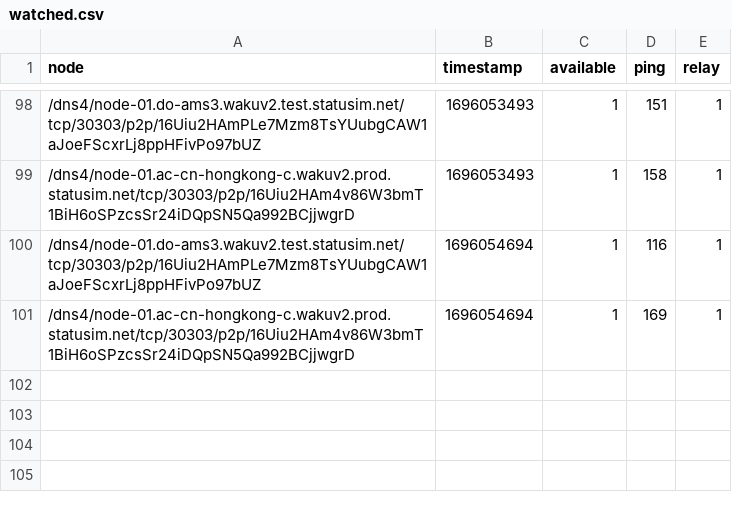
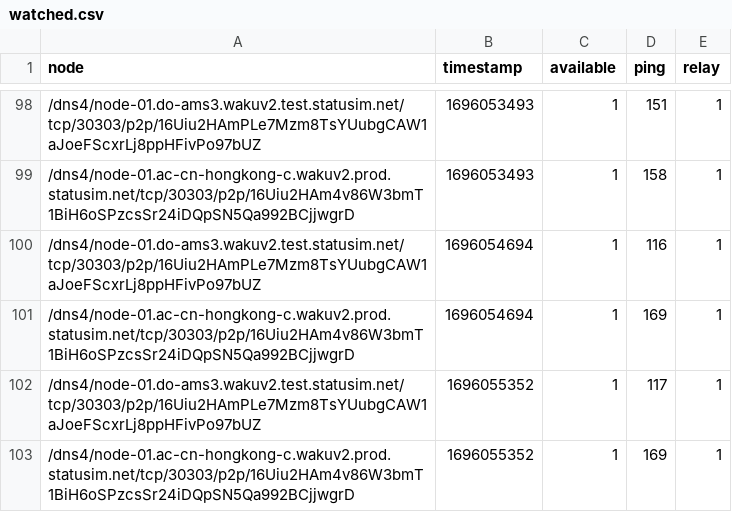
Before and after one commit to vpavlin/waku-watchdog, a CSV file: watched.csv, drawn as a sheet; only a part is shown, gaps mark what is left out.

Commit message:
watchdog run 1696055352

```diff
--- a/watched.csv
+++ b/watched.csv
@@ -101 +101,3 @@ node;timestamp;available;ping;relay;
 /dns4/node-01.ac-cn-hongkong-c.wakuv2.prod.statusim.net/tcp/30303/p2p/16Uiu2HAm4v86W3bmT1BiH6oSPzcsSr24iDQpSN5Qa992BCjjwgrD;1696054694;1;169;1;
+/dns4/node-01.do-ams3.wakuv2.test.statusim.net/tcp/30303/p2p/16Uiu2HAmPLe7Mzm8TsYUubgCAW1aJoeFScxrLj8ppHFivPo97bUZ;1696055352;1;117;1;
+/dns4/node-01.ac-cn-hongkong-c.wakuv2.prod.statusim.net/tcp/30303/p2p/16Uiu2HAm4v86W3bmT1BiH6oSPzcsSr24iDQpSN5Qa992BCjjwgrD;1696055352;1;169;1;
```
